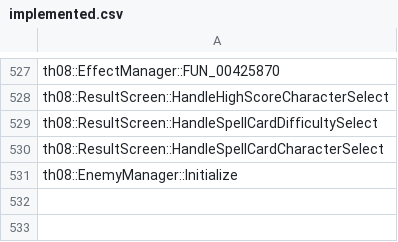
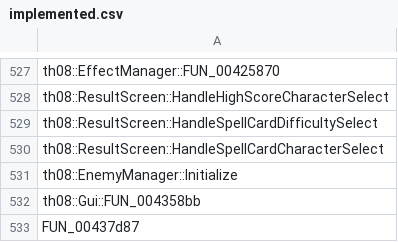
Before and after one commit to Patchouli-CN/th08_dec, a CSV file: config/implemented.csv, drawn as a sheet; only a part is shown, gaps mark what is left out.

```diff
--- a/config/implemented.csv
+++ b/config/implemented.csv
@@ -531 +531,3 @@ th08::ResultScreen::HandleSpellCardCharacterSelect
 th08::EnemyManager::Initialize
+th08::Gui::FUN_004358bb
+FUN_00437d87
```
Also changed, not shown: 1 other file.
